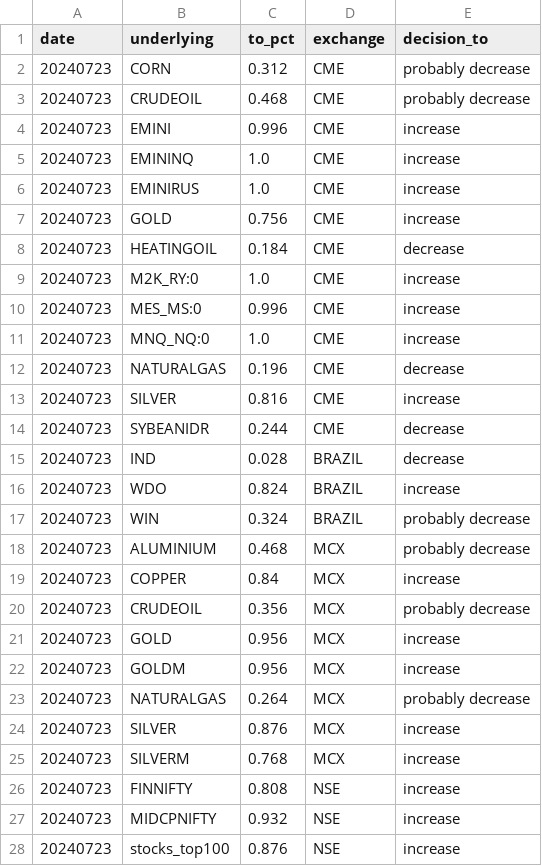
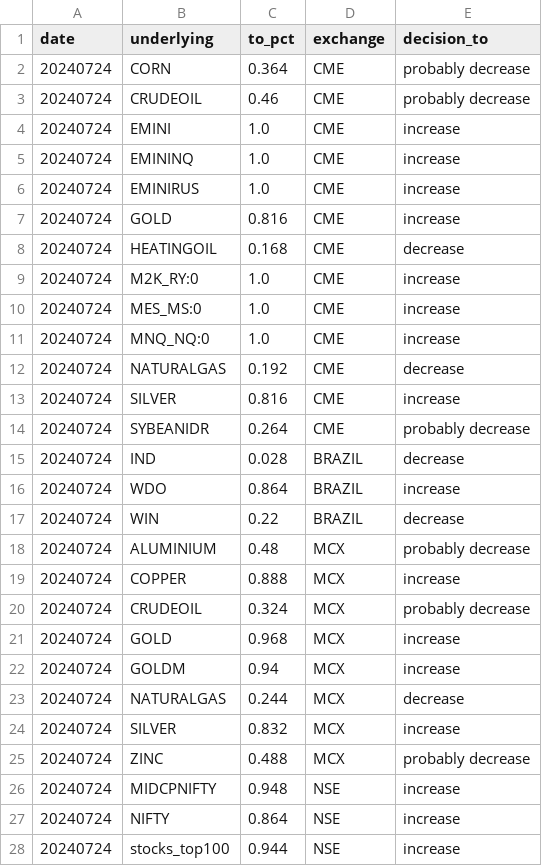
Before and after one commit to kanika-create/alloc, a CSV file: table1.csv, drawn as a sheet; only a part is shown; the diff covers the shown part only.

```diff
--- a/table1.csv
+++ b/table1.csv
@@ -1,28 +1,28 @@
 date,underlying,to_pct,exchange,decision_to
-20240723,CORN,0.312,CME,probably decrease
-20240723,CRUDEOIL,0.468,CME,probably decrease
-20240723,EMINI,0.996,CME,increase
-20240723,EMININQ,1.0,CME,increase
-20240723,EMINIRUS,1.0,CME,increase
-20240723,GOLD,0.756,CME,increase
-20240723,HEATINGOIL,0.184,CME,decrease
-20240723,M2K_RY:0,1.0,CME,increase
-20240723,MES_MS:0,0.996,CME,increase
-20240723,MNQ_NQ:0,1.0,CME,increase
-20240723,NATURALGAS,0.196,CME,decrease
-20240723,SILVER,0.816,CME,increase
-20240723,SYBEANIDR,0.244,CME,decrease
-20240723,IND,0.028,BRAZIL,decrease
-20240723,WDO,0.824,BRAZIL,increase
-20240723,WIN,0.324,BRAZIL,probably decrease
-20240723,ALUMINIUM,0.468,MCX,probably decrease
-20240723,COPPER,0.84,MCX,increase
-20240723,CRUDEOIL,0.356,MCX,probably decrease
-20240723,GOLD,0.956,MCX,increase
-20240723,GOLDM,0.956,MCX,increase
-20240723,NATURALGAS,0.264,MCX,probably decrease
-20240723,SILVER,0.876,MCX,increase
-20240723,SILVERM,0.768,MCX,increase
-20240723,FINNIFTY,0.808,NSE,increase
-20240723,MIDCPNIFTY,0.932,NSE,increase
-20240723,stocks_top100,0.876,NSE,increase
+20240724,CORN,0.364,CME,probably decrease
+20240724,CRUDEOIL,0.46,CME,probably decrease
+20240724,EMINI,1.0,CME,increase
+20240724,EMININQ,1.0,CME,increase
+20240724,EMINIRUS,1.0,CME,increase
+20240724,GOLD,0.816,CME,increase
+20240724,HEATINGOIL,0.168,CME,decrease
+20240724,M2K_RY:0,1.0,CME,increase
+20240724,MES_MS:0,1.0,CME,increase
+20240724,MNQ_NQ:0,1.0,CME,increase
+20240724,NATURALGAS,0.192,CME,decrease
+20240724,SILVER,0.816,CME,increase
+20240724,SYBEANIDR,0.264,CME,probably decrease
+20240724,IND,0.028,BRAZIL,decrease
+20240724,WDO,0.864,BRAZIL,increase
+20240724,WIN,0.22,BRAZIL,decrease
+20240724,ALUMINIUM,0.48,MCX,probably decrease
+20240724,COPPER,0.888,MCX,increase
+20240724,CRUDEOIL,0.324,MCX,probably decrease
+20240724,GOLD,0.968,MCX,increase
+20240724,GOLDM,0.94,MCX,increase
+20240724,NATURALGAS,0.244,MCX,decrease
+20240724,SILVER,0.832,MCX,increase
+20240724,ZINC,0.488,MCX,probably decrease
+20240724,MIDCPNIFTY,0.948,NSE,increase
+20240724,NIFTY,0.864,NSE,increase
+20240724,stocks_top100,0.944,NSE,increase
```
Also changed, not shown: 4 edited cells elsewhere in this file, table2.csv, table3.csv.
